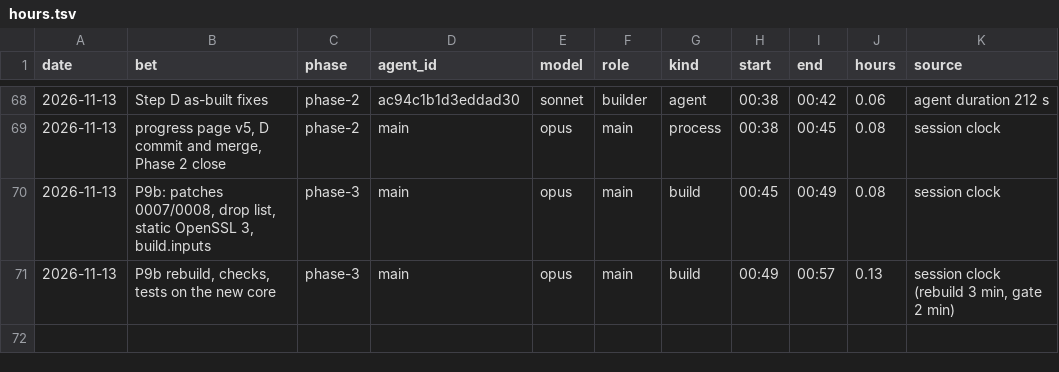
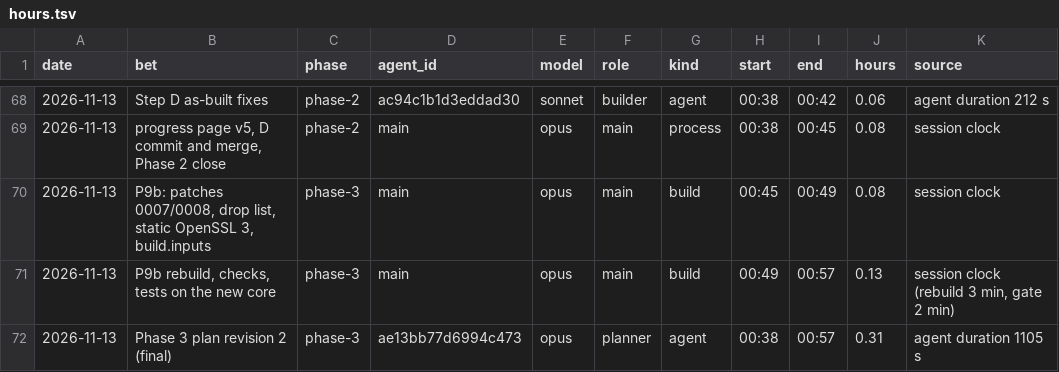
Before and after one commit to GuyShtainer/libazahar-py, a TSV file: docs/hours.tsv, drawn as a sheet; only a part is shown, gaps mark what is left out.

```diff
--- a/docs/hours.tsv
+++ b/docs/hours.tsv
@@ -71 +71,2 @@ date	bet	phase	agent_id	model	role	kind	start	end	hours	source
 2026-11-13	P9b rebuild, checks, tests on the new core	phase-3	main	opus	main	build	00:49	00:57	0.13	session clock (rebuild 3 min, gate 2 min)
+2026-11-13	Phase 3 plan revision 2 (final)	phase-3	ae13bb77d6994c473	opus	planner	agent	00:38	00:57	0.31	agent duration 1105 s
```
Also changed, not shown: 6 other files.
